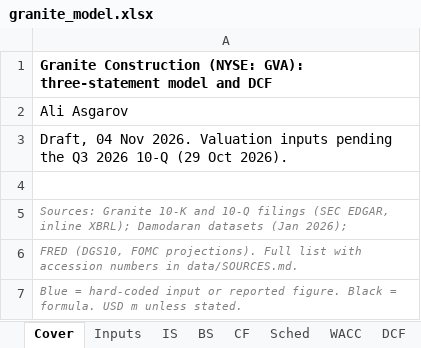
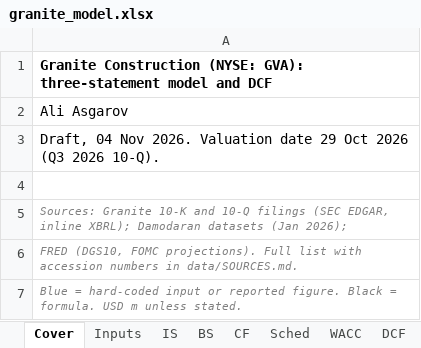
Before and after one commit to asgarovali/finance-portfolio, an Excel workbook: 01-three-statement-dcf/model/granite_model.xlsx, sheet Cover, drawn as a sheet; values as stored, in another font and other column widths than the file's, no borders; the diff names each change by its address in the sheet, - before the commit and + after, or states it on an @@ line.

Commit message:
dcf: Q3 2026 update (9M actuals, CAP, market inputs), first valuation

```diff
--- a/01-three-statement-dcf/model/granite_model.xlsx (sheet Cover)
+++ b/01-three-statement-dcf/model/granite_model.xlsx (sheet Cover)
-A3: …2026. Valuation inputs pending the Q3 2026 10-Q (29 Oct 2026).
+A3: …2026. Valuation date 29 Oct 2026 (Q3 2026 10-Q).
```
Also changed, not shown: sheet Sched, sheet Inputs, sheet DCF, sheet WACC, formulas that keep their value, 18 other files.
